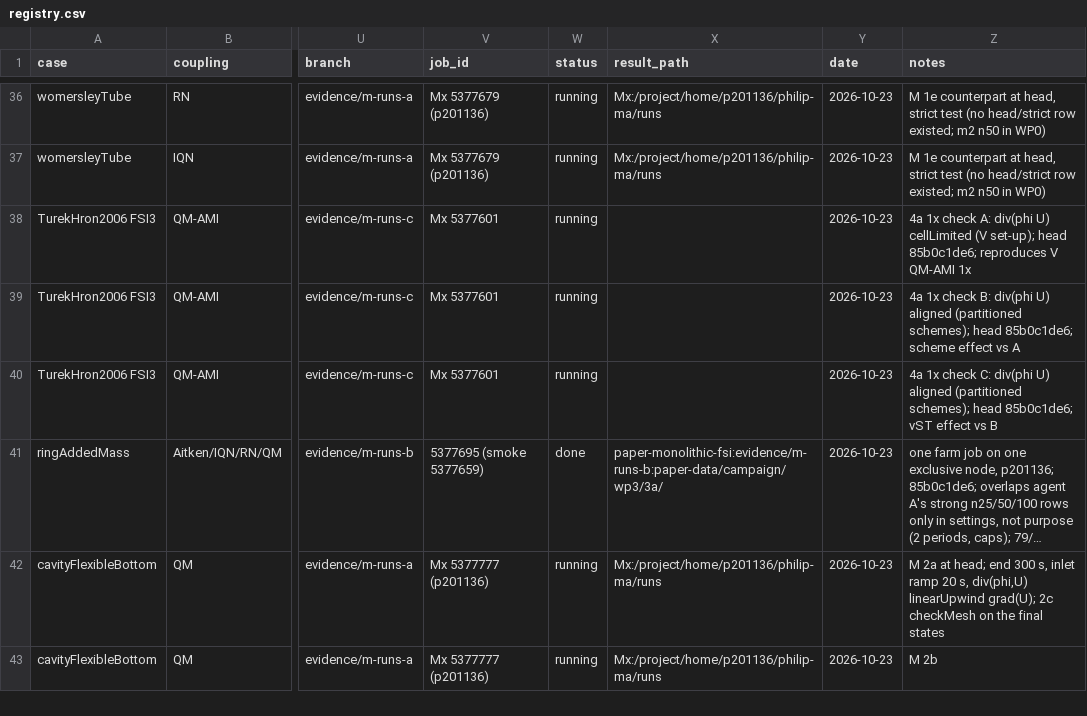
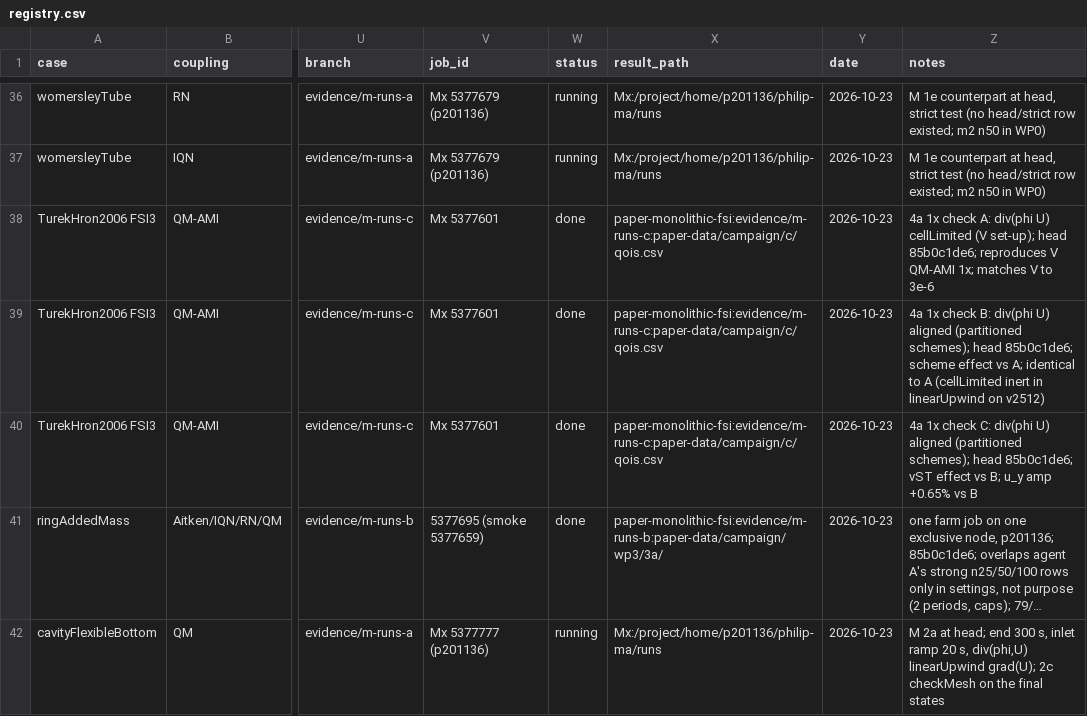
Before and after one commit to philipcardiff/paper-monolithic-fsi, a CSV file: campaign/registry/registry.csv, drawn as a sheet; only a part is shown, gaps mark what is left out; the shorter side is filled out with more unchanged rows; long unchanged cells end in …; the diff names each change by its address in the sheet, - before the commit and + after, or states it on an @@ line.

```diff
--- a/campaign/registry/registry.csv
+++ b/campaign/registry/registry.csv
-W38:W40 (status): running
+W38:W40 (status): done
-X38:X40 (result_path): (empty)
+X38:X40 (result_path): paper-monolithic-fsi:evidence/m-runs-c:paper-data/campaign/c/qois.csv
-Z38 (notes): …V QM-AMI 1x
+Z38 (notes): …V QM-AMI 1x; matches V to 3e-6
-Z39 (notes): …effect vs A
+Z39 (notes): …effect vs A; identical to A (cellLimited inert in linearUpwind on v2512)
-Z40 (notes): …effect vs B
+Z40 (notes): …effect vs B; u_y amp +0.65% vs B
```
